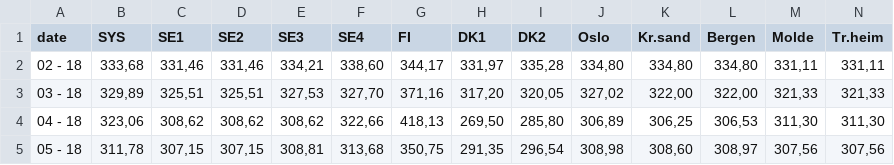
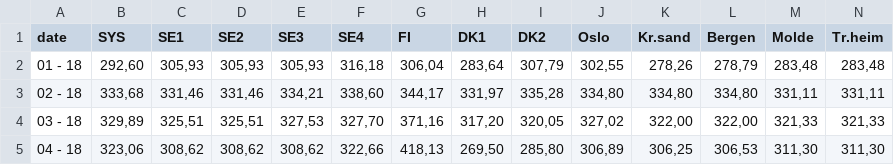
Before and after one commit to mstromsnes/inf358, a CSV file: data/2018/elspot-prices_2018_weekly_nok.csv, drawn as a sheet; only a part is shown; the shorter side is filled out with more unchanged rows; rows hold the shown columns only; the diff names each change by its address in the sheet, - before the commit and + after, or states it on an @@ line.

```diff
--- a/data/2018/elspot-prices_2018_weekly_nok.csv
+++ b/data/2018/elspot-prices_2018_weekly_nok.csv
+row 2: 01 - 18 | 292,60 | 305,93 | 305,93 | 305,93 | 316,18 | 306,04 | 283,64 | 307,79 | 302,55 | 278,26 | 278,79 | 283,48 | 283,48
```
Also changed, not shown: data/2013/elspot-prices_2013_weekly_nok.csv, data/2015/elspot-prices_2015_weekly_nok.csv, 5 other files.
